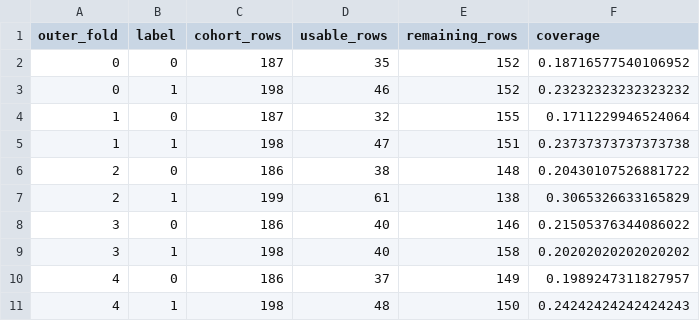
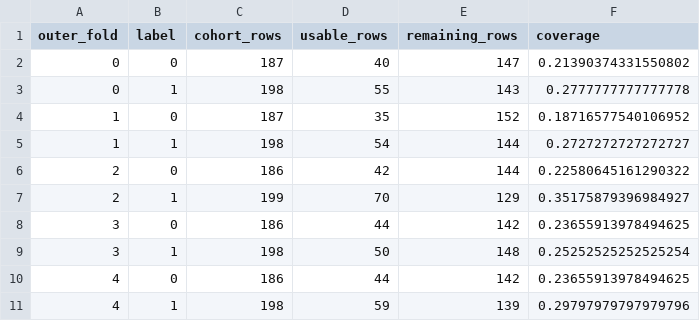
Before and after one commit to doanhjut/thesis2026, a CSV file: results/measured_20261020_malbehavd_pid_full_collection_progress/coverage_by_fold_label.csv, drawn as a sheet.

Commit message:
Update collection progress at daily VT quota

```diff
--- a/results/measured_20261020_malbehavd_pid_full_collection_progress/coverage_by_fold_label.csv
+++ b/results/measured_20261020_malbehavd_pid_full_collection_progress/coverage_by_fold_label.csv
@@ -1,11 +1,11 @@
 outer_fold,label,cohort_rows,usable_rows,remaining_rows,coverage
-0,0,187,35,152,0.18716577540106952
-0,1,198,46,152,0.23232323232323232
-1,0,187,32,155,0.1711229946524064
-1,1,198,47,151,0.23737373737373738
-2,0,186,38,148,0.20430107526881722
-2,1,199,61,138,0.3065326633165829
-3,0,186,40,146,0.21505376344086022
-3,1,198,40,158,0.20202020202020202
-4,0,186,37,149,0.1989247311827957
-4,1,198,48,150,0.24242424242424243
+0,0,187,40,147,0.21390374331550802
+0,1,198,55,143,0.2777777777777778
+1,0,187,35,152,0.18716577540106952
+1,1,198,54,144,0.2727272727272727
+2,0,186,42,144,0.22580645161290322
+2,1,199,70,129,0.35175879396984927
+3,0,186,44,142,0.23655913978494625
+3,1,198,50,148,0.25252525252525254
+4,0,186,44,142,0.23655913978494625
+4,1,198,59,139,0.29797979797979796
```
Also changed, not shown: 8 other files.
